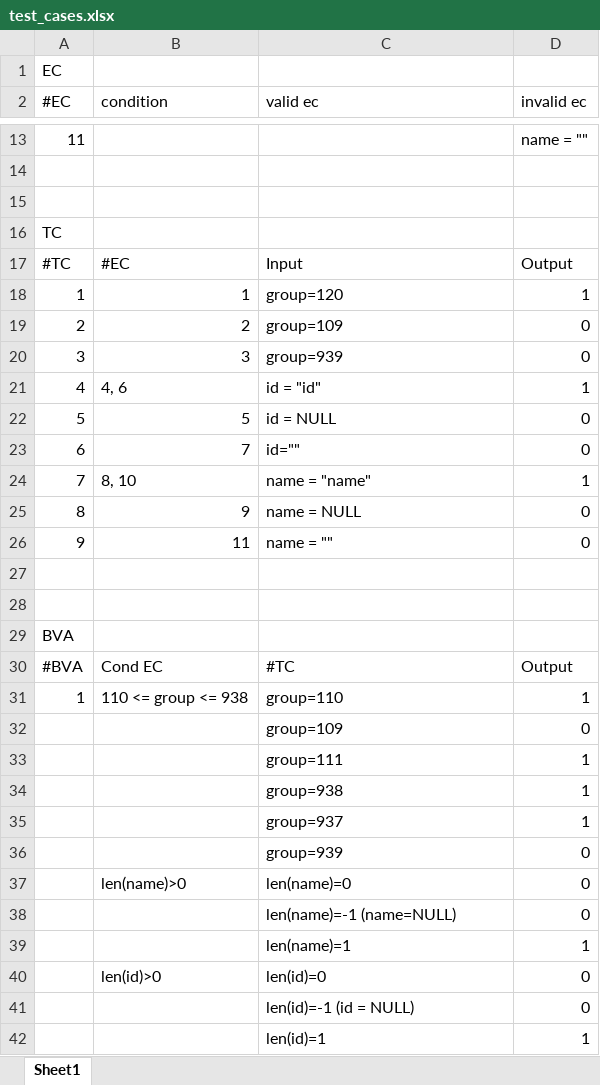
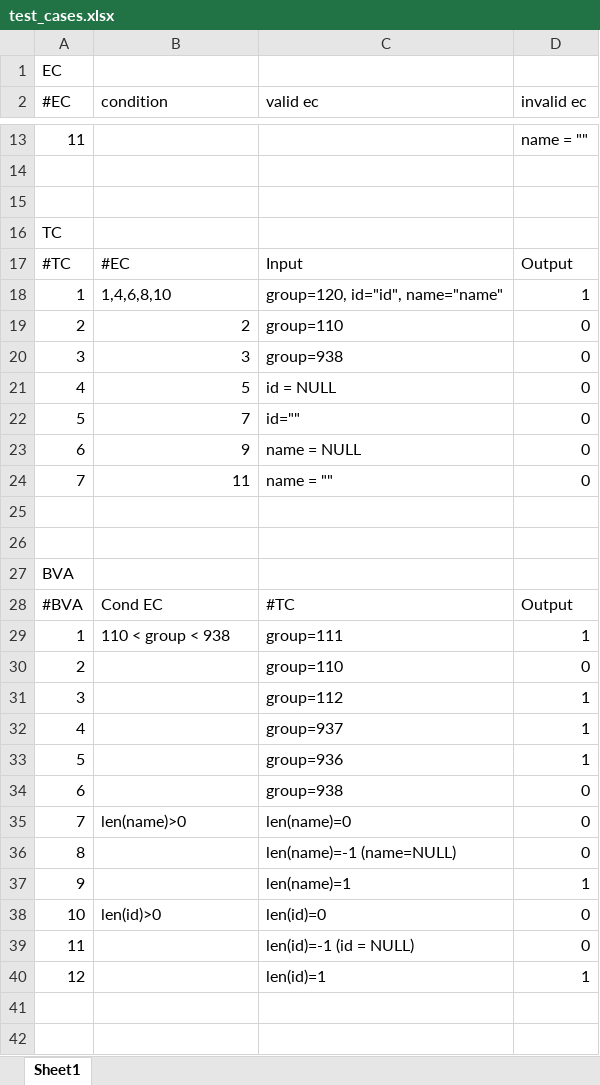
Before and after one commit to livcristi/SSVV, an Excel workbook: test_cases.xlsx, sheet Sheet1, drawn as a sheet; only a part is shown, gaps mark what is left out; values as stored, in another font and other column widths than the file's, no borders; removed rows and columns are numbered as before the commit, all else as after; the diff covers the shown part only; the diff names each change by its address in the sheet, - before the commit and + after, or states it on an @@ line.

```diff
--- a/test_cases.xlsx (sheet Sheet1)
+++ b/test_cases.xlsx (sheet Sheet1)
-B18 (condition): 1
+B18 (condition): 1,4,6,8,10
-C18 (valid ec): group=120
+C18 (valid ec): group=120, id="id", name="name"
-C19 (valid ec): group=109
+C19 (valid ec): group=110
-C20 (valid ec): group=939
+C20 (valid ec): group=938
-row 21: 4 | 4, 6 | id = "id" | 1
-A21 (#EC): 5
+A21 (#EC): 4
-A22 (#EC): 6
+A22 (#EC): 5
-row 24: 7 | 8, 10 | name = "name" | 1
-A23 (#EC): 8
+A23 (#EC): 6
-A24 (#EC): 9
+A24 (#EC): 7
-B29 (condition): 110 <= group <= 938
+B29 (condition): 110 < group < 938
-C29 (valid ec): group=110
+C29 (valid ec): group=111
-A30 (#EC): (empty)
+A30 (#EC): 2
-C30 (valid ec): group=109
+C30 (valid ec): group=110
-A31 (#EC): (empty)
+A31 (#EC): 3
-C31 (valid ec): group=111
+C31 (valid ec): group=112
-row 34:  |  | group=938 | 1
-A32 (#EC): (empty)
+A32 (#EC): 4
+row 33: 5 |  | group=936 | 1
-A34 (#EC): (empty)
+A34 (#EC): 6
-C34 (valid ec): group=939
+C34 (valid ec): group=938
-A35 (#EC): (empty)
+A35 (#EC): 7
-A36 (#EC): (empty)
+A36 (#EC): 8
-A37 (#EC): (empty)
+A37 (#EC): 9
-A38 (#EC): (empty)
+A38 (#EC): 10
-A39 (#EC): (empty)
+A39 (#EC): 11
-A40 (#EC): (empty)
+A40 (#EC): 12
```
Also changed, not shown: 2 edited cells elsewhere in this sheet, 1 other file.
